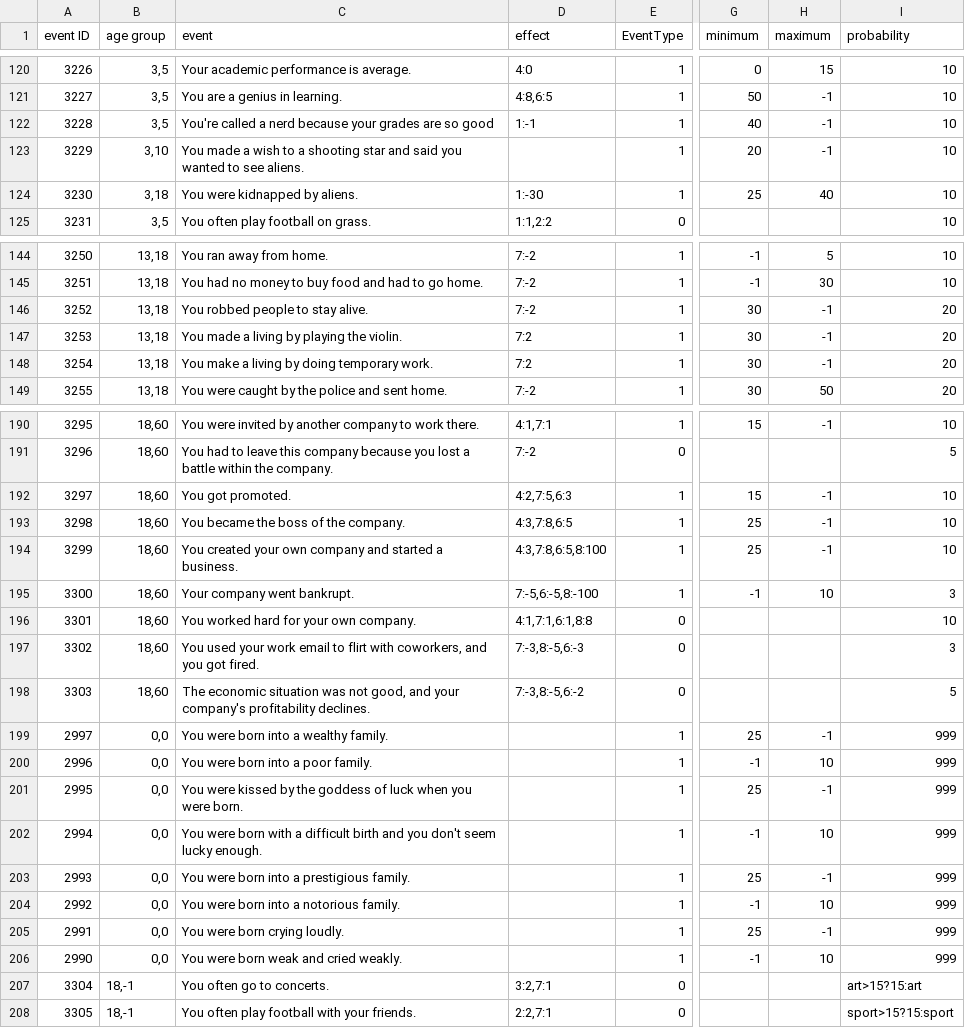
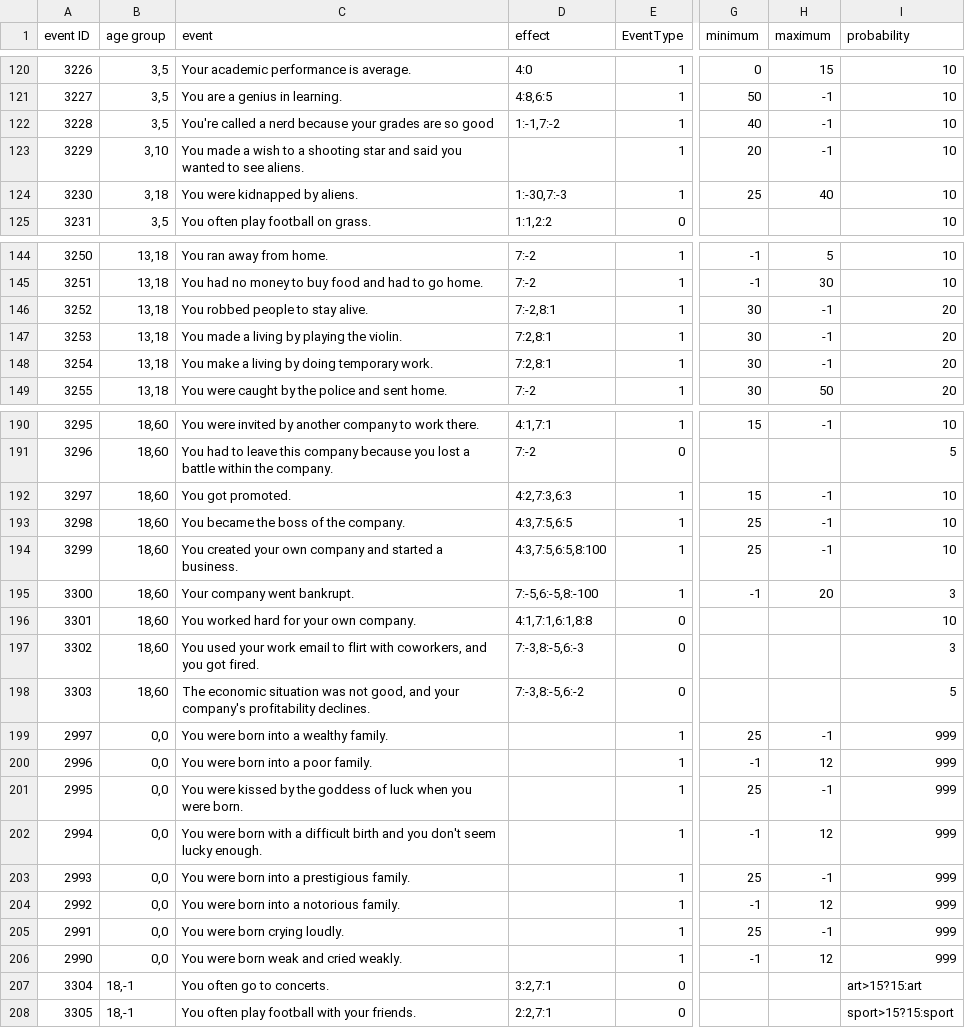
Before and after one commit to 1183572098/second_life_game_project, a CSV file: static/config/event.csv, drawn as a sheet; only a part is shown, gaps mark what is left out; the diff covers the shown part only; the diff names each change by its address in the sheet, - before the commit and + after, or states it on an @@ line.

```diff
--- a/static/config/event.csv
+++ b/static/config/event.csv
-D122 (effect): 1:-1
+D122 (effect): 1:-1,7:-2
-D124 (effect): 1:-30
+D124 (effect): 1:-30,7:-3
-D146 (effect): 7:-2
+D146 (effect): 7:-2,8:1
-D147:D148 (effect): 7:2
+D147:D148 (effect): 7:2,8:1
-D192 (effect): 4:2,7:5,6:3
+D192 (effect): 4:2,7:3,6:3
-D193 (effect): 4:3,7:8,6:5
+D193 (effect): 4:3,7:5,6:5
-D194 (effect): 4:3,7:8,6:5,8:100
+D194 (effect): 4:3,7:5,6:5,8:100
-H195 (maximum): 10
+H195 (maximum): 20
-H200 (maximum): 10
+H200 (maximum): 12
-H202 (maximum): 10
+H202 (maximum): 12
-H204 (maximum): 10
+H204 (maximum): 12
-H206 (maximum): 10
+H206 (maximum): 12
```
Also changed, not shown: 19 edited cells elsewhere in this file.
